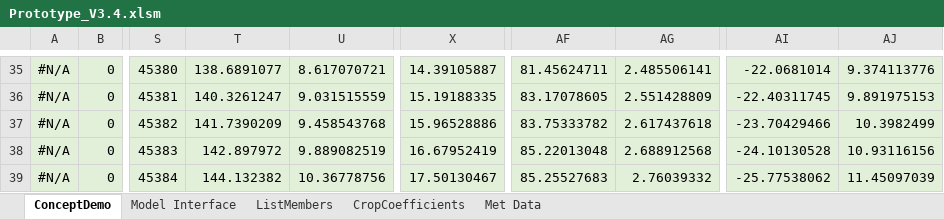
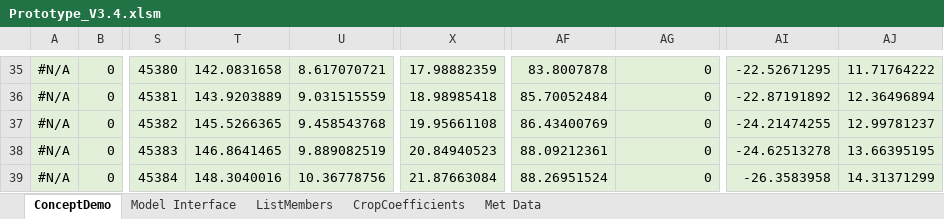
Before and after one commit to Plant-Food-Research-Open/FieldNBalance, an Excel workbook: Prototype_V3.4.xlsm, sheet ConceptDemo, drawn as a sheet; only a part is shown, gaps mark what is left out; values as stored, in another font and other column widths than the file's, no borders; charts and pictures and conditional formats not drawn; the diff covers the shown part only; the diff names each change by its address in the sheet, - before the commit and + after, or states it on an @@ line.

```diff
--- a/Prototype_V3.4.xlsm (sheet ConceptDemo)
+++ b/Prototype_V3.4.xlsm (sheet ConceptDemo)
-T35: 138.6891077
+T35: 142.0831658
-X35: 14.39105887
+X35: 17.98882359
-AF35: 81.45624711
+AF35: 83.8007878
-AG35: 2.485506141
+AG35: 0
-AI35: -22.0681014
+AI35: -22.52671295
-AJ35: 9.374113776
+AJ35: 11.71764222
-T36: 140.3261247
+T36: 143.9203889
-X36: 15.19188335
+X36: 18.98985418
-AF36: 83.17078605
+AF36: 85.70052484
-AG36: 2.551428809
+AG36: 0
-AI36: -22.40311745
+AI36: -22.87191892
-AJ36: 9.891975153
+AJ36: 12.36496894
-T37: 141.7390209
+T37: 145.5266365
-X37: 15.96528886
+X37: 19.95661108
-AF37: 83.75333782
+AF37: 86.43400769
-AG37: 2.617437618
+AG37: 0
-AI37: -23.70429466
+AI37: -24.21474255
-AJ37: 10.3982499
+AJ37: 12.99781237
-T38: 142.897972
+T38: 146.8641465
-X38: 16.67952419
+X38: 20.84940523
-AF38: 85.22013048
+AF38: 88.09212361
-AG38: 2.688912568
+AG38: 0
-AI38: -24.10130528
+AI38: -24.62513278
-AJ38: 10.93116156
+AJ38: 13.66395195
-T39: 144.132382
+T39: 148.3040016
-X39: 17.50130467
+X39: 21.87663084
-AF39: 85.25527683
+AF39: 88.26951524
-AG39: 2.76039332
+AG39: 0
-AI39: -25.77538062
+AI39: -26.3583958
-AJ39: 11.45097039
+AJ39: 14.31371299
```
Also changed, not shown: 1 added row, 1 removed row, 926 edited cells and cell formats elsewhere in this sheet, sheet Model Interface, sheet ListMembers, charts or pictures, 1 other file.
